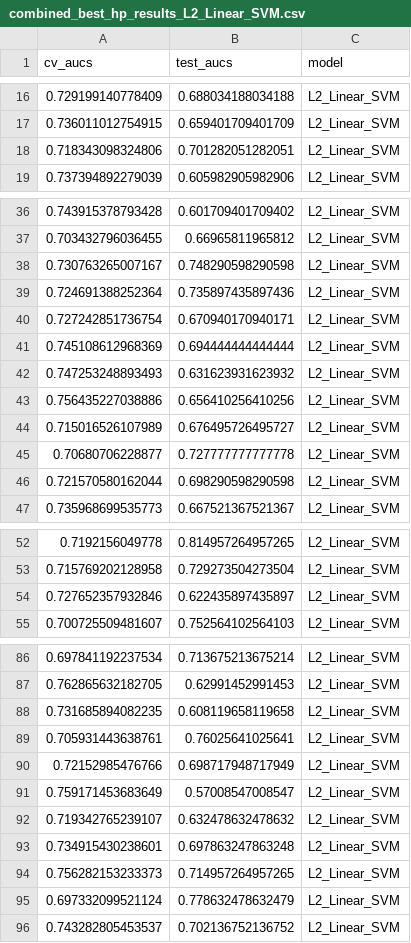
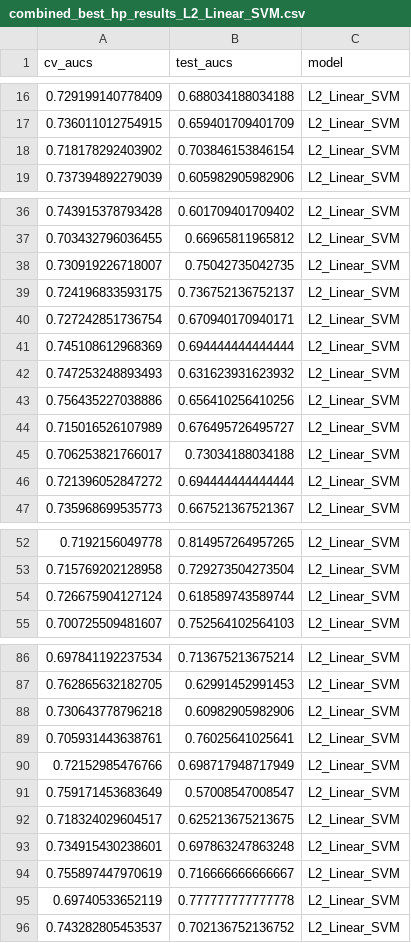
Before and after one commit to SchlossLab/Topcuoglu_ML_mBio_2020, a CSV file: data/process/combined_best_hp_results_L2_Linear_SVM.csv, drawn as a sheet; only a part is shown, gaps mark what is left out; removed rows and columns are numbered as before the commit, all else as after; the diff covers the shown part only; the diff names each change by its address in the sheet, - before the commit and + after, or states it on an @@ line.

```diff
--- a/data/process/combined_best_hp_results_L2_Linear_SVM.csv
+++ b/data/process/combined_best_hp_results_L2_Linear_SVM.csv
-row 18: 0.718343098324806 | 0.701282051282051 | L2_Linear_SVM
+row 18: 0.718178292403902 | 0.703846153846154 | L2_Linear_SVM
-row 38: 0.730763265007167 | 0.748290598290598 | L2_Linear_SVM
-row 39: 0.724691388252364 | 0.735897435897436 | L2_Linear_SVM
+row 38: 0.730919226718007 | 0.75042735042735 | L2_Linear_SVM
+row 39: 0.724196833593175 | 0.736752136752137 | L2_Linear_SVM
-row 45: 0.70680706228877 | 0.727777777777778 | L2_Linear_SVM
-row 46: 0.721570580162044 | 0.698290598290598 | L2_Linear_SVM
+row 45: 0.706253821766017 | 0.73034188034188 | L2_Linear_SVM
+row 46: 0.721396052847272 | 0.694444444444444 | L2_Linear_SVM
-row 54: 0.727652357932846 | 0.622435897435897 | L2_Linear_SVM
+row 54: 0.726675904127124 | 0.618589743589744 | L2_Linear_SVM
-row 88: 0.731685894082235 | 0.608119658119658 | L2_Linear_SVM
+row 88: 0.730643778796218 | 0.60982905982906 | L2_Linear_SVM
-row 92: 0.719342765239107 | 0.632478632478632 | L2_Linear_SVM
+row 92: 0.718324029604517 | 0.625213675213675 | L2_Linear_SVM
-row 94: 0.756282153233373 | 0.714957264957265 | L2_Linear_SVM
-row 95: 0.697332099521124 | 0.778632478632479 | L2_Linear_SVM
+row 94: 0.755897447970619 | 0.716666666666667 | L2_Linear_SVM
+row 95: 0.69740533652119 | 0.777777777777778 | L2_Linear_SVM
```
Also changed, not shown: 14 added rows, 14 removed rows and 1 edited cell elsewhere in this file, data/process/combined_all_hp_results_L2_Linear_SVM.csv, data/process/combined_best_hp_results_L1_Linear_SVM.csv, 3 other files.
